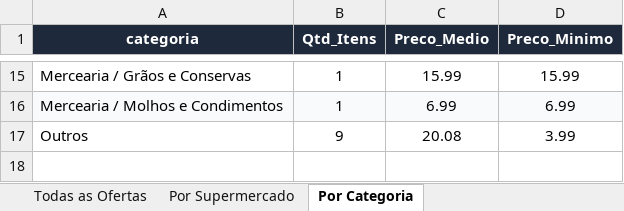
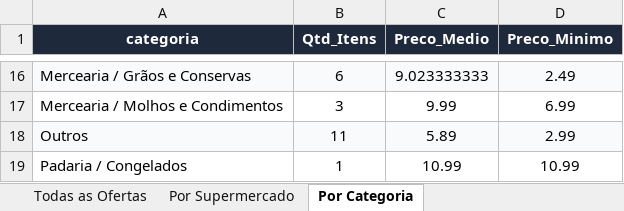
Before and after one commit to AVerz26/Weekly-Flyers-Scraper, an Excel workbook: docs/data/latest_results.xlsx, sheet Por Categoria, drawn as a sheet; only a part is shown, gaps mark what is left out; values as stored, in another font and other column widths than the file's, no borders; addresses are those after the commit; the diff covers the shown part only; the diff names each change by its address in the sheet, - before the commit and + after, or states it on an @@ line.

```diff
--- a/docs/data/latest_results.xlsx (sheet Por Categoria)
+++ b/docs/data/latest_results.xlsx (sheet Por Categoria)
-A16:D16 fill: none
+A16:D16 fill: #F8FAFC
-B16 (Qtd_Itens): 1
+B16 (Qtd_Itens): 6
-C16 (Preco_Medio): 15.99
+C16 (Preco_Medio): 9.023333333
-D16 (Preco_Minimo): 15.99
+D16 (Preco_Minimo): 2.49
-A17:D17 fill: #F8FAFC
+A17:D17 fill: none
-B17 (Qtd_Itens): 1
+B17 (Qtd_Itens): 3
-C17 (Preco_Medio): 6.99
+C17 (Preco_Medio): 9.99
-A18:D18 fill: none
+A18:D18 fill: #F8FAFC
-B18 (Qtd_Itens): 9
+B18 (Qtd_Itens): 11
-C18 (Preco_Medio): 20.08
+C18 (Preco_Medio): 5.89
-D18 (Preco_Minimo): 3.99
+D18 (Preco_Minimo): 2.99
+row 19: Padaria / Congelados | 1 | 10.99 | 10.99
```
Also changed, not shown: 2 added rows, 1 removed row, 23 edited cells and cell formats elsewhere in this sheet, sheet Todas as Ofertas, sheet Por Supermercado, 3 other files.
